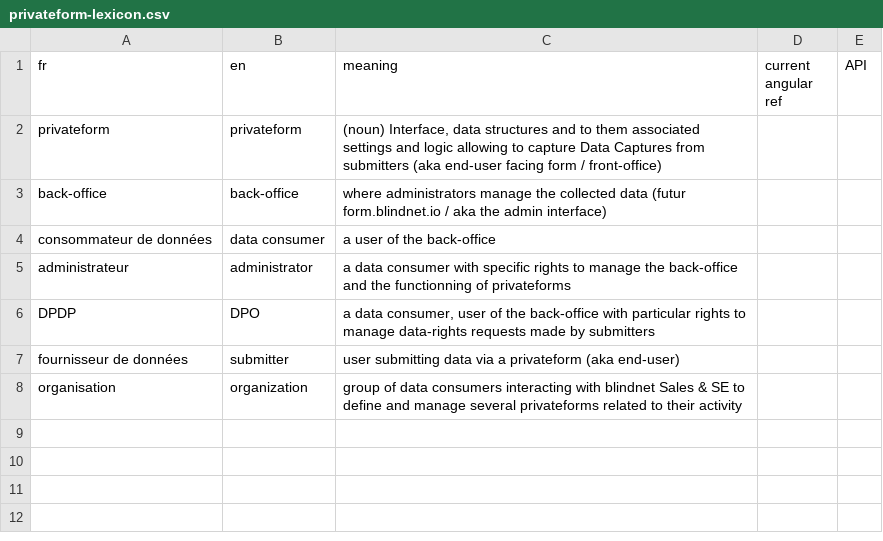
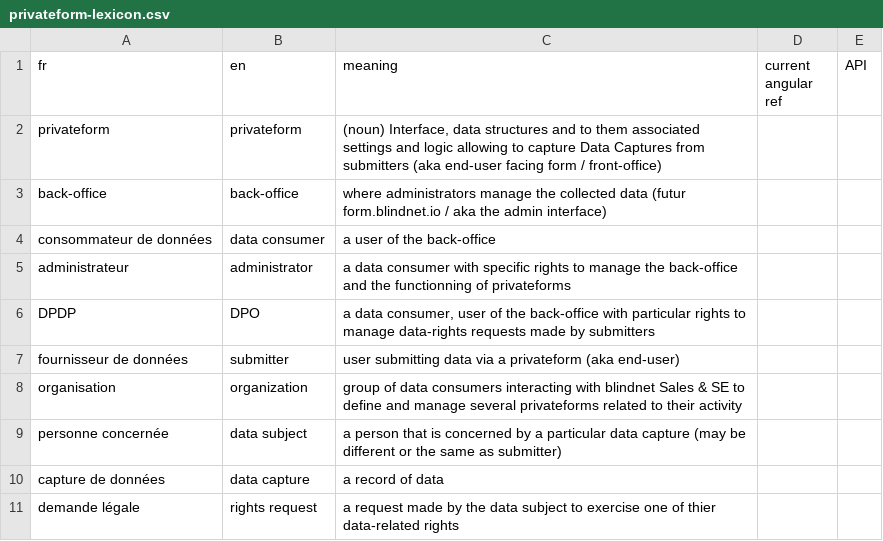
Before and after one commit to blindnet-io/product-management, a CSV file: refs/privateform-lexicon.csv, drawn as a sheet.

Commit message:
concepts from the High Level Conceptualisation
Data subject taken from [CNIL](https://www.cnil.fr/en/english-french-glossary-data-protection)

```diff
--- a/refs/privateform-lexicon.csv
+++ b/refs/privateform-lexicon.csv
@@ -8 +8,4 @@ fournisseur de données,submitter,"user submitting data via a privateform (aka e
 organisation,organization,"group of data consumers interacting with blindnet Sales & SE to define and manage several privateforms related to their activity",,
+personne concernée,data subject,a person that is concerned by a particular data capture (may be different or the same as submitter),,
+capture de données,data capture,a record of data,,
+demande légale,rights request,a request made by the data subject to exercise one of thier data-related rights,,
```
